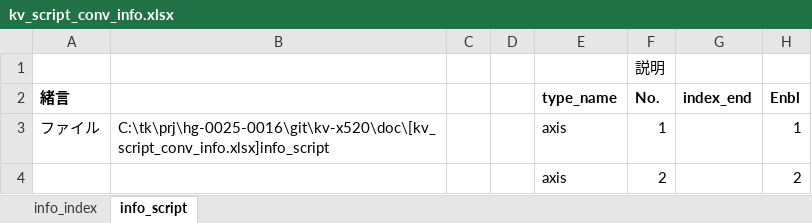
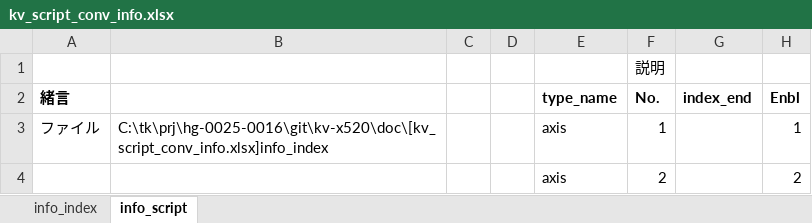
Before and after one commit to t-kumagai-130/hg-0025-0016_kv-x520, an Excel workbook: doc/kv_script_conv_info.xlsx, sheet info_script, drawn as a sheet; only a part is shown; values as stored, in another font and other column widths than the file's, no borders; conditional formats not drawn; the diff covers the shown part only; the diff names each change by its address in the sheet, - before the commit and + after, or states it on an @@ line.

```diff
--- a/doc/kv_script_conv_info.xlsx (sheet info_script)
+++ b/doc/kv_script_conv_info.xlsx (sheet info_script)
-B3: C:\tk\prj\hg-0025-0016\git\kv-x520\doc\[kv_script_conv_info.xlsx]info_script
+B3: C:\tk\prj\hg-0025-0016\git\kv-x520\doc\[kv_script_conv_info.xlsx]info_index
```
Also changed, not shown: 3 edited cells elsewhere in this sheet, 12 other files.
